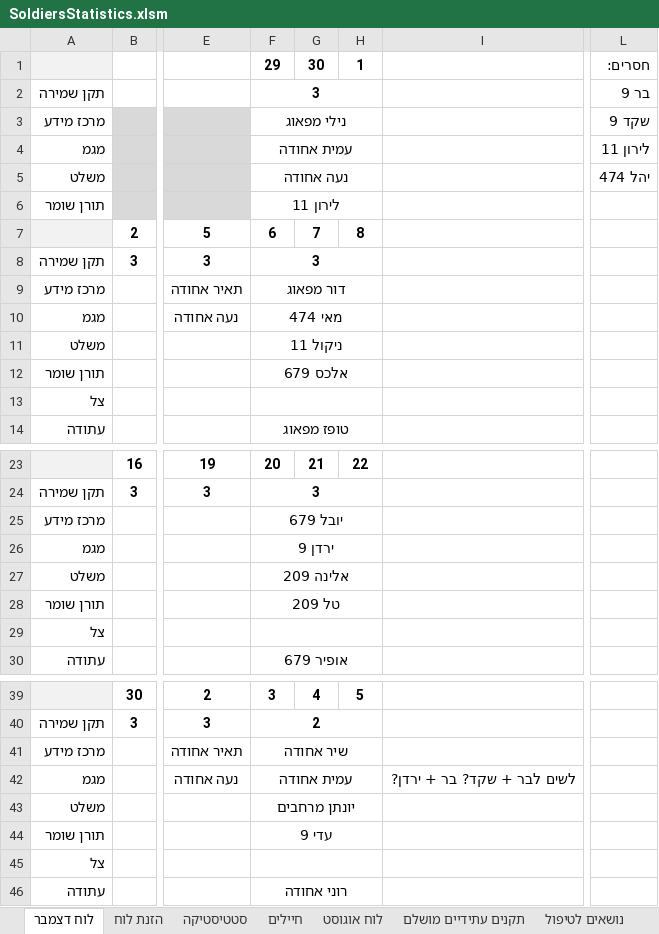
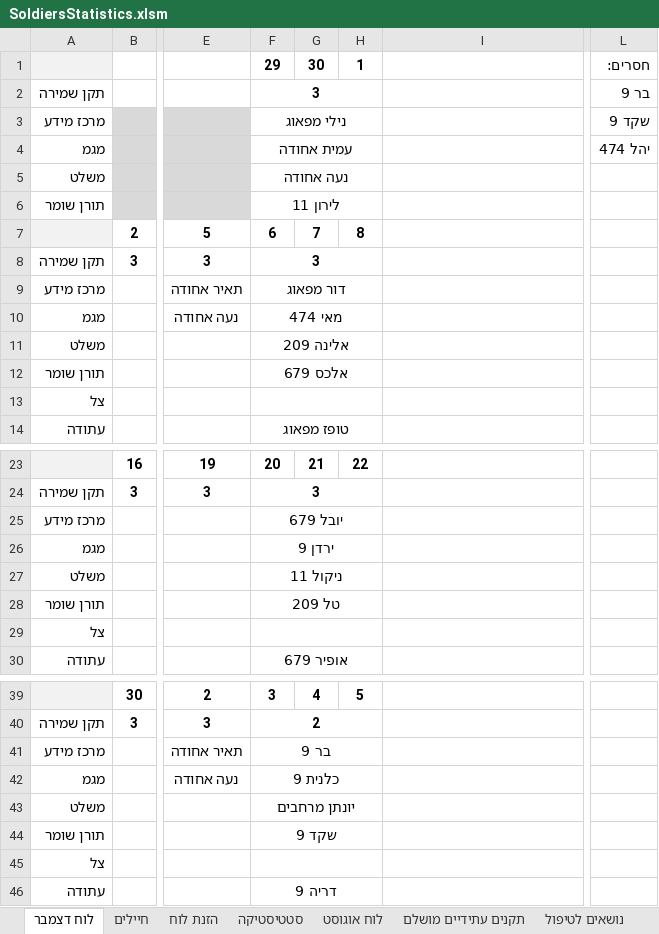
Before and after one commit to YuvalAlf/Duty-Table, an Excel workbook: SoldiersStatistics.xlsm, sheet לוח דצמבר, drawn as a sheet; only a part is shown, gaps mark what is left out; values as stored, in another font and other column widths than the file's, no borders; the diff names each change by its address in the sheet, - before the commit and + after, or states it on an @@ line.

```diff
--- a/SoldiersStatistics.xlsm (sheet לוח דצמבר)
+++ b/SoldiersStatistics.xlsm (sheet לוח דצמבר)
@@ sheet tab order changed: לוח דצמבר | חיילים | הזנת לוח | סטטיסטיקה | לוח אוגוסט | תקנים עתידיים מושלם | נושאים לטיפול @@
-L4: לירון 11
+L4: יהל 474
-L5: יהל 474
+L5: (empty)
-F11: ניקול 11
+F11: אלינה 209
-F27: אלינה 209
+F27: ניקול 11
-F41: שיר אחודה
+F41: בר 9
-F42: עמית אחודה
+F42: כלנית 9
-I42: לשים לבר + שקד? בר + ירדן?
+I42: (empty)
-F44: עדי 9
+F44: שקד 9
-F46: רוני אחודה
+F46: דריה 9
```
Also changed, not shown: sheet חיילים, sheet סטטיסטיקה, formulas that keep their value.
